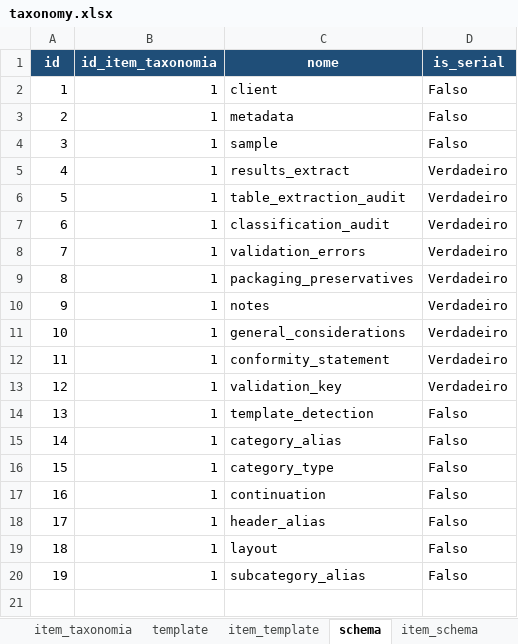
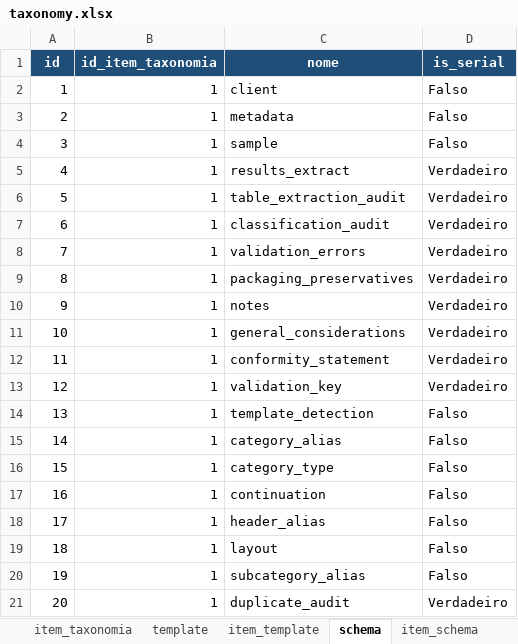
Before and after one commit to FranciscoAecom/harpia-pdf-extraction, an Excel workbook: config/taxonomy.xlsx, sheet schema, drawn as a sheet; values as stored, in another font and other column widths than the file's, no borders; the diff names each change by its address in the sheet, - before the commit and + after, or states it on an @@ line.

```diff
--- a/config/taxonomy.xlsx (sheet schema)
+++ b/config/taxonomy.xlsx (sheet schema)
+row 21: 20 | 1 | duplicate_audit | Verdadeiro
```
Also changed, not shown: sheet item_schema, 12 other files.
